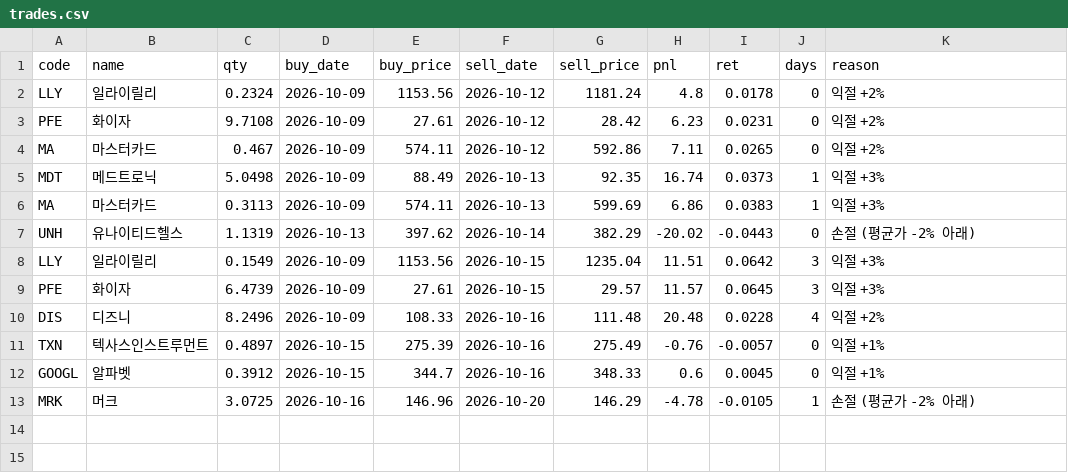
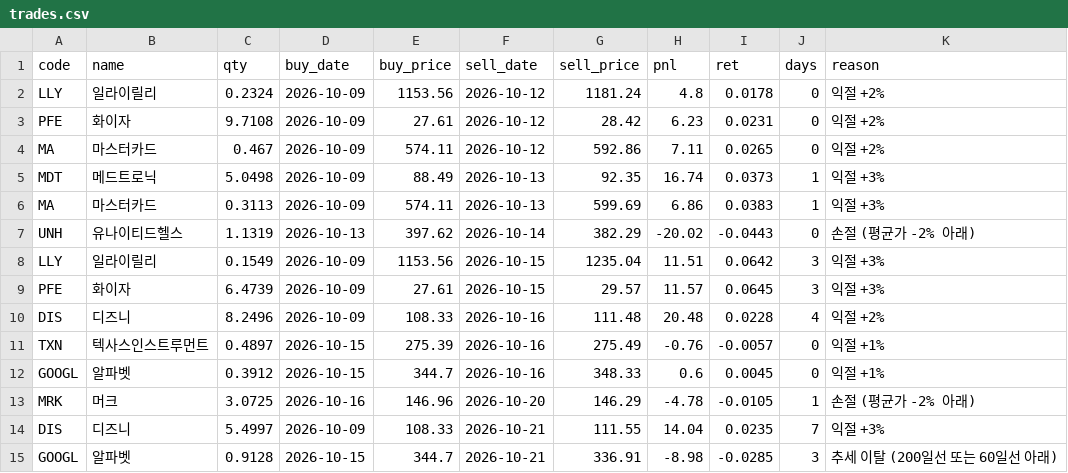
Before and after one commit to thd051130-crypto/-2easy-stock, a CSV file: paper/us/rulebook/trades.csv, drawn as a sheet.

```diff
--- a/paper/us/rulebook/trades.csv
+++ b/paper/us/rulebook/trades.csv
@@ -13 +13,3 @@ GOOGL,알파벳,0.3912,2026-10-15,344.7,2026-10-16,348.33,0.6,0.0045,0,익절 +1
 MRK,머크,3.0725,2026-10-16,146.96,2026-10-20,146.29,-4.78,-0.0105,1,손절 (평균가 -2% 아래)
+DIS,디즈니,5.4997,2026-10-09,108.33,2026-10-21,111.55,14.04,0.0235,7,익절 +3%
+GOOGL,알파벳,0.9128,2026-10-15,344.7,2026-10-21,336.91,-8.98,-0.0285,3,추세 이탈 (200일선 또는 60일선 아래)
```
Also changed, not shown: paper/us/equity.csv, paper/us/picks.csv, 4 other files.
